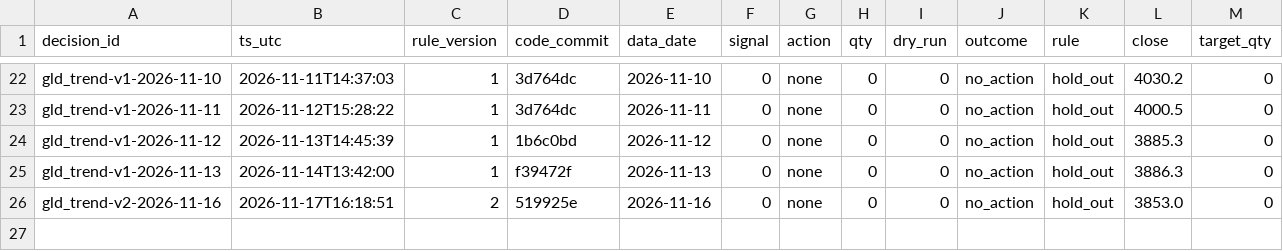
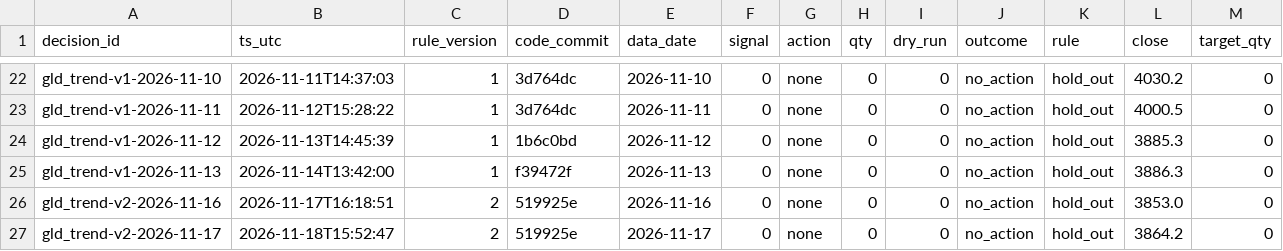
Before and after one commit to hsalehi10087/hossein-trading-bot, a CSV file: gld/decisions.csv, drawn as a sheet; only a part is shown, gaps mark what is left out.

```diff
--- a/gld/decisions.csv
+++ b/gld/decisions.csv
@@ -26 +26,2 @@ gld_trend-v1-2026-11-13,2026-11-14T13:42:00,1,f39472f,2026-11-13,0,none,0,0,no_a
 gld_trend-v2-2026-11-16,2026-11-17T16:18:51,2,519925e,2026-11-16,0,none,0,0,no_action,hold_out,3853.0,0
+gld_trend-v2-2026-11-17,2026-11-18T15:52:47,2,519925e,2026-11-17,0,none,0,0,no_action,hold_out,3864.2,0
```
Also changed, not shown: portfolio/daily.csv, qqq/decisions.csv, 4 other files.
